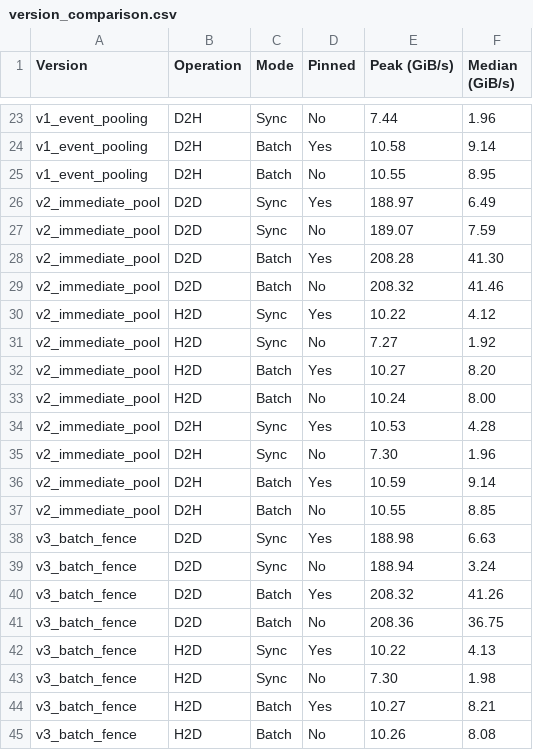
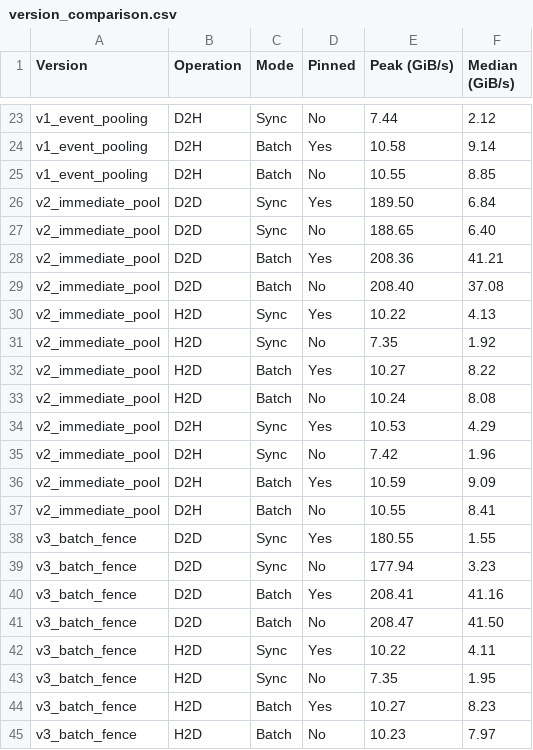
Before and after one commit to FlipTrick720/celerity-runtime, a CSV file: bench/comparison_all/version_comparison.csv, drawn as a sheet; only a part is shown, gaps mark what is left out; the diff covers the shown part only; the diff names each change by its address in the sheet, - before the commit and + after, or states it on an @@ line.

```diff
--- a/bench/comparison_all/version_comparison.csv
+++ b/bench/comparison_all/version_comparison.csv
-F23 (Median (GiB/s)): 1.96
+F23 (Median (GiB/s)): 2.12
-F25 (Median (GiB/s)): 8.95
+F25 (Median (GiB/s)): 8.85
-E26 (Peak (GiB/s)): 188.97
+E26 (Peak (GiB/s)): 189.50
-F26 (Median (GiB/s)): 6.49
+F26 (Median (GiB/s)): 6.84
-E27 (Peak (GiB/s)): 189.07
+E27 (Peak (GiB/s)): 188.65
-F27 (Median (GiB/s)): 7.59
+F27 (Median (GiB/s)): 6.40
-E28 (Peak (GiB/s)): 208.28
+E28 (Peak (GiB/s)): 208.36
-F28 (Median (GiB/s)): 41.30
+F28 (Median (GiB/s)): 41.21
-E29 (Peak (GiB/s)): 208.32
+E29 (Peak (GiB/s)): 208.40
-F29 (Median (GiB/s)): 41.46
+F29 (Median (GiB/s)): 37.08
-F30 (Median (GiB/s)): 4.12
+F30 (Median (GiB/s)): 4.13
-E31 (Peak (GiB/s)): 7.27
+E31 (Peak (GiB/s)): 7.35
-F32 (Median (GiB/s)): 8.20
+F32 (Median (GiB/s)): 8.22
-F33 (Median (GiB/s)): 8.00
+F33 (Median (GiB/s)): 8.08
-F34 (Median (GiB/s)): 4.28
+F34 (Median (GiB/s)): 4.29
-E35 (Peak (GiB/s)): 7.30
+E35 (Peak (GiB/s)): 7.42
-F36 (Median (GiB/s)): 9.14
+F36 (Median (GiB/s)): 9.09
-F37 (Median (GiB/s)): 8.85
+F37 (Median (GiB/s)): 8.41
-E38 (Peak (GiB/s)): 188.98
+E38 (Peak (GiB/s)): 180.55
-F38 (Median (GiB/s)): 6.63
+F38 (Median (GiB/s)): 1.55
-E39 (Peak (GiB/s)): 188.94
+E39 (Peak (GiB/s)): 177.94
-F39 (Median (GiB/s)): 3.24
+F39 (Median (GiB/s)): 3.23
-E40 (Peak (GiB/s)): 208.32
+E40 (Peak (GiB/s)): 208.41
-F40 (Median (GiB/s)): 41.26
+F40 (Median (GiB/s)): 41.16
-E41 (Peak (GiB/s)): 208.36
+E41 (Peak (GiB/s)): 208.47
-F41 (Median (GiB/s)): 36.75
+F41 (Median (GiB/s)): 41.50
-F42 (Median (GiB/s)): 4.13
+F42 (Median (GiB/s)): 4.11
-E43 (Peak (GiB/s)): 7.30
+E43 (Peak (GiB/s)): 7.35
-F43 (Median (GiB/s)): 1.98
+F43 (Median (GiB/s)): 1.95
-F44 (Median (GiB/s)): 8.21
+F44 (Median (GiB/s)): 8.23
-E45 (Peak (GiB/s)): 10.26
+E45 (Peak (GiB/s)): 10.23
-F45 (Median (GiB/s)): 8.08
+F45 (Median (GiB/s)): 7.97
```
Also changed, not shown: 12 added rows and 74 edited cells elsewhere in this file, 7 other files.
